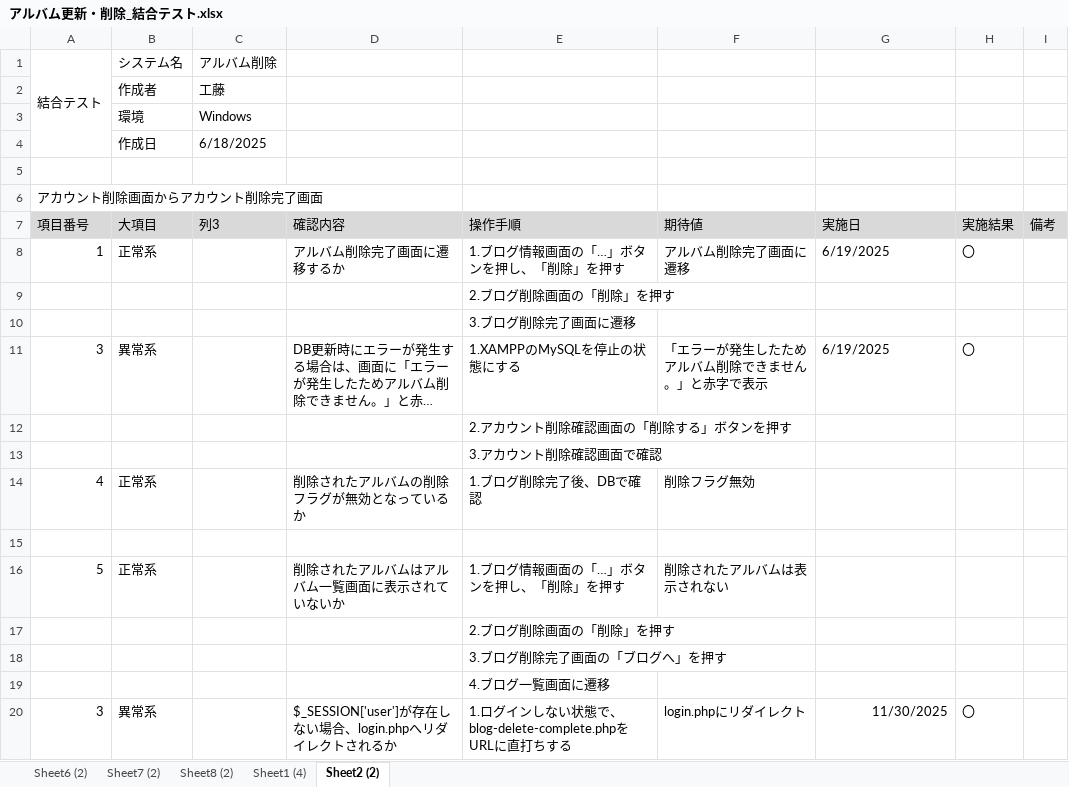
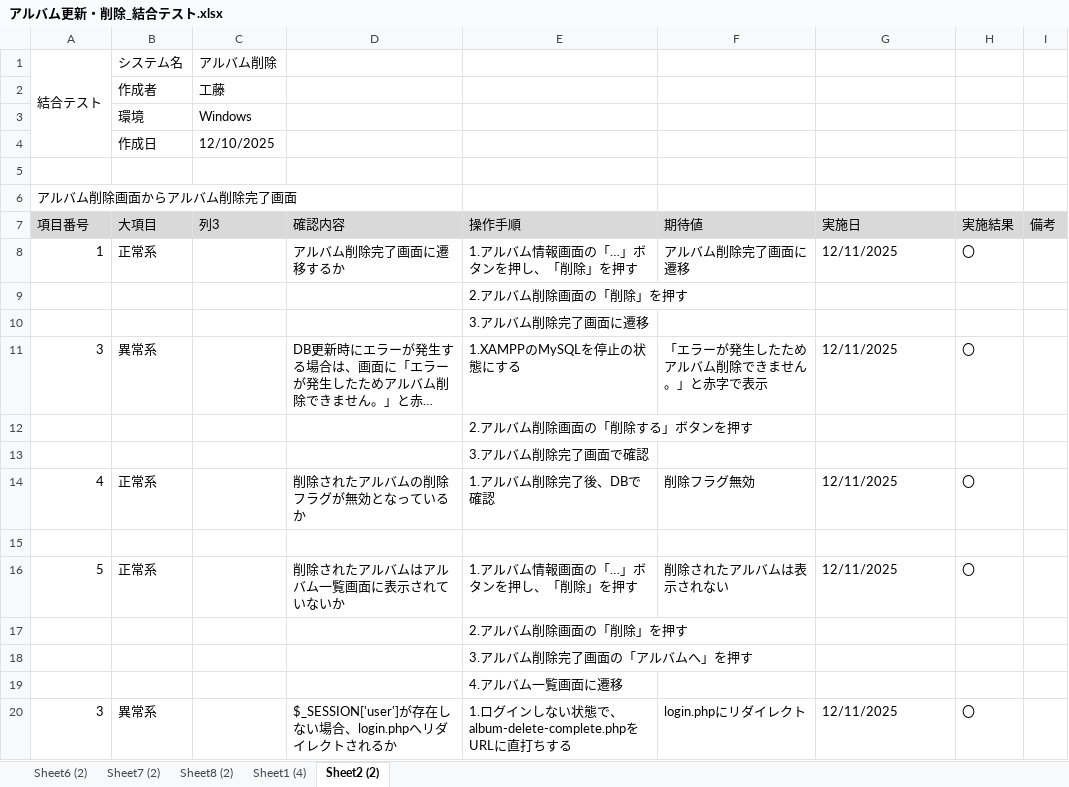
Before and after one commit to KeinF0rest/ketugou-test, an Excel workbook: アルバム更新・削除_結合テスト.xlsx, sheet Sheet2 (2), drawn as a sheet; long unchanged cells end in …; values as stored, in another font and other column widths than the file's, no borders; table styles not drawn; the diff names each change by its address in the sheet, - before the commit and + after, or states it on an @@ line.

```diff
--- a/アルバム更新・削除_結合テスト.xlsx (sheet Sheet2 (2))
+++ b/アルバム更新・削除_結合テスト.xlsx (sheet Sheet2 (2))
-C4 (列3): 6/18/2025
+C4 (列3): 12/10/2025
-A6 (項目番号): アカウント削除画面からアカウント削除完了画面
+A6 (項目番号): アルバム削除画面からアルバム削除完了画面
-E8 (操作手順): 1.ブログ情報画面の「…」ボタンを押し、「削除」を押す
+E8 (操作手順): 1.アルバム情報画面の「…」ボタンを押し、「削除」を押す
-G8 (実施日): 6/19/2025
+G8 (実施日): 12/11/2025
-E9 (操作手順): 2.ブログ削除画面の「削除」を押す
+E9 (操作手順): 2.アルバム削除画面の「削除」を押す
-E10 (操作手順): 3.ブログ削除完了画面に遷移
+E10 (操作手順): 3.アルバム削除完了画面に遷移
-G11 (実施日): 6/19/2025
+G11 (実施日): 12/11/2025
-E12 (操作手順): 2.アカウント削除確認画面の「削除する」ボタンを押す
+E12 (操作手順): 2.アルバム削除画面の「削除する」ボタンを押す
-E13 (操作手順): 3.アカウント削除確認画面で確認
+E13 (操作手順): 3.アルバム削除完了画面で確認
-E14 (操作手順): 1.ブログ削除完了後、DBで確認
+E14 (操作手順): 1.アルバム削除完了後、DBで確認
-G14 (実施日): (empty)
+G14 (実施日): 12/11/2025
-H14 (実施結果): (empty)
+H14 (実施結果): 〇
-E16 (操作手順): 1.ブログ情報画面の「…」ボタンを押し、「削除」を押す
+E16 (操作手順): 1.アルバム情報画面の「…」ボタンを押し、「削除」を押す
-G16 (実施日): (empty)
+G16 (実施日): 12/11/2025
-H16 (実施結果): (empty)
+H16 (実施結果): 〇
-E17 (操作手順): 2.ブログ削除画面の「削除」を押す
+E17 (操作手順): 2.アルバム削除画面の「削除」を押す
-E18 (操作手順): 3.ブログ削除完了画面の「ブログへ」を押す
+E18 (操作手順): 3.アルバム削除完了画面の「アルバムへ」を押す
-E19 (操作手順): 4.ブログ一覧画面に遷移
+E19 (操作手順): 4.アルバム一覧画面に遷移
-E20 (操作手順): …状態で、blog-delete-complete.phpをURLに直…
+E20 (操作手順): …状態で、album-delete-complete.phpをURLに直…
-G20 (実施日): 11/30/2025
+G20 (実施日): 12/11/2025
-G20 alignment: right
+G20 alignment: left
```
Also changed, not shown: sheet Sheet6 (2), sheet Sheet7 (2), sheet Sheet1 (4), sheet Sheet8 (2).
